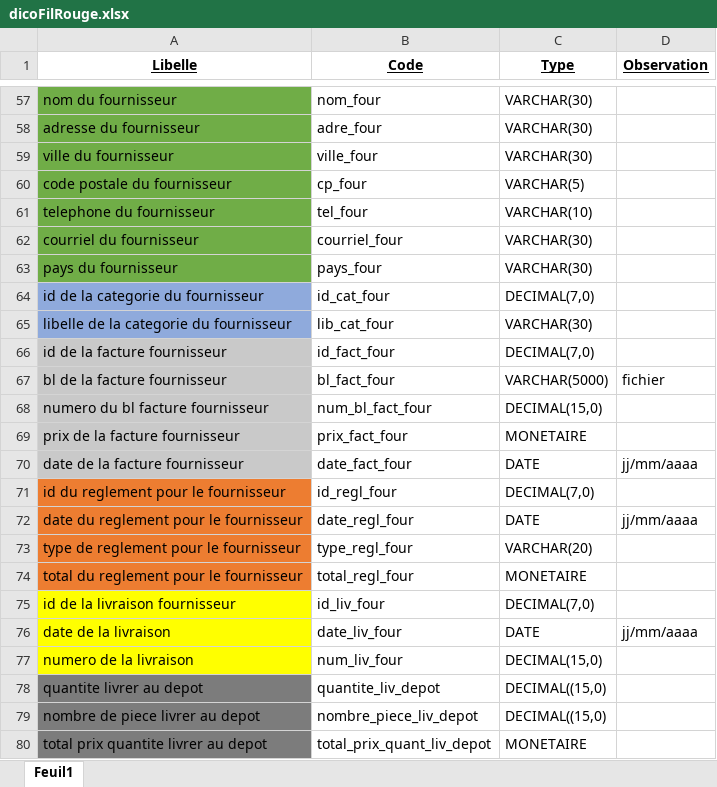
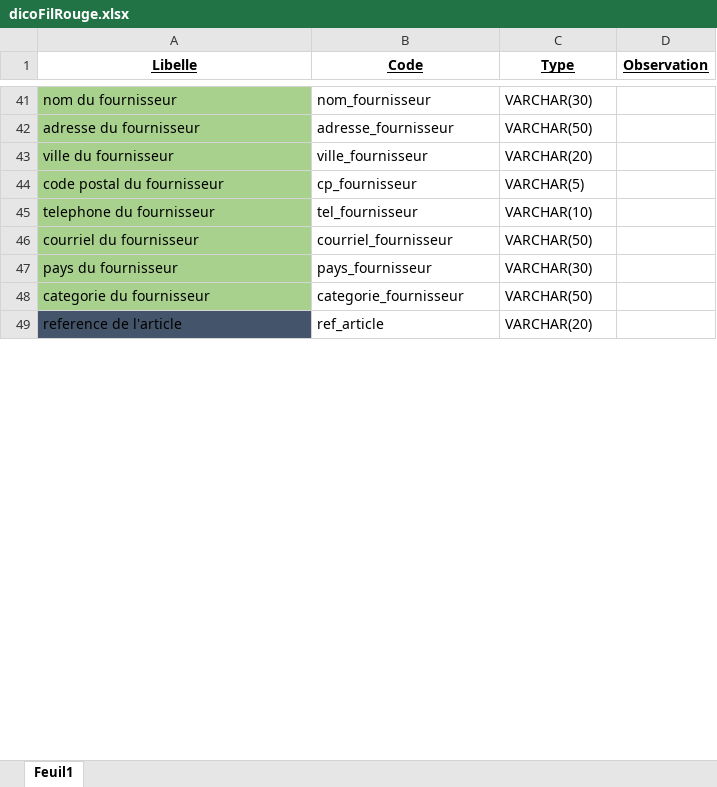
Before and after one commit to Mikaeldus/FilRougeCDA, an Excel workbook: BACK/BDD/SQL/MCD/dicoFilRouge.xlsx, sheet Feuil1, drawn as a sheet; only a part is shown, gaps mark what is left out; values as stored, in another font and other column widths than the file's, no borders; removed rows and columns are numbered as before the commit, all else as after; the diff covers the shown part only; the diff names each change by its address in the sheet, - before the commit and + after, or states it on an @@ line.

```diff
--- a/BACK/BDD/SQL/MCD/dicoFilRouge.xlsx (sheet Feuil1)
+++ b/BACK/BDD/SQL/MCD/dicoFilRouge.xlsx (sheet Feuil1)
-A41:A47 fill: #70AD47
+A41:A47 fill: #A9D18E
-B41 (Code): nom_four
+B41 (Code): nom_fournisseur
-B42 (Code): adre_four
+B42 (Code): adresse_fournisseur
-C42 (Type): VARCHAR(30)
+C42 (Type): VARCHAR(50)
-B43 (Code): ville_four
+B43 (Code): ville_fournisseur
-C43 (Type): VARCHAR(30)
+C43 (Type): VARCHAR(20)
-A44 (Libelle): code postale du fournisseur
+A44 (Libelle): code postal du fournisseur
-B44 (Code): cp_four
+B44 (Code): cp_fournisseur
-B45 (Code): tel_four
+B45 (Code): tel_fournisseur
-B46 (Code): courriel_four
+B46 (Code): courriel_fournisseur
-C46 (Type): VARCHAR(30)
+C46 (Type): VARCHAR(50)
-B47 (Code): pays_four
+B47 (Code): pays_fournisseur
-row 64: id de la categorie du fournisseur | id_cat_four | DECIMAL(7,0)
-row 65: libelle de la categorie du fournisseur | lib_cat_four | VARCHAR(30)
-row 66: id de la facture fournisseur | id_fact_four | DECIMAL(7,0)
-row 67: bl de la facture fournisseur | bl_fact_four | VARCHAR(5000) | fichier
-row 68: numero du bl facture fournisseur | num_bl_fact_four | DECIMAL(15,0)
-row 69: prix de la facture fournisseur | prix_fact_four | MONETAIRE
-row 70: date de la facture fournisseur | date_fact_four | DATE | jj/mm/aaaa
-row 71: id du reglement pour le fournisseur | id_regl_four | DECIMAL(7,0)
-row 72: date du reglement pour le fournisseur | date_regl_four | DATE | jj/mm/aaaa
+row 48: categorie du fournisseur | categorie_fournisseur | VARCHAR(50)
-A49 (Libelle): type de reglement pour le fournisseur
+A49 (Libelle): reference de l'article
-A49 fill: #ED7D31
+A49 fill: #44546A
-B49 (Code): type_regl_four
+B49 (Code): ref_article
-row 74: total du reglement pour le fournisseur | total_regl_four | MONETAIRE
-row 75: id de la livraison fournisseur | id_liv_four | DECIMAL(7,0)
-row 76: date de la livraison | date_liv_four | DATE | jj/mm/aaaa
-row 77: numero de la livraison | num_liv_four | DECIMAL(15,0)
-row 78: quantite livrer au depot | quantite_liv_depot | DECIMAL((15,0)
-row 79: nombre de piece livrer au depot | nombre_piece_liv_depot | DECIMAL((15,0)
-row 80: total prix quantite livrer au depot | total_prix_quant_liv_depot | MONETAIRE
```
Also changed, not shown: 40 added rows, 41 removed rows, 2 moved rows, 11 edited cells and cell formats elsewhere in this sheet, 7 other files.
